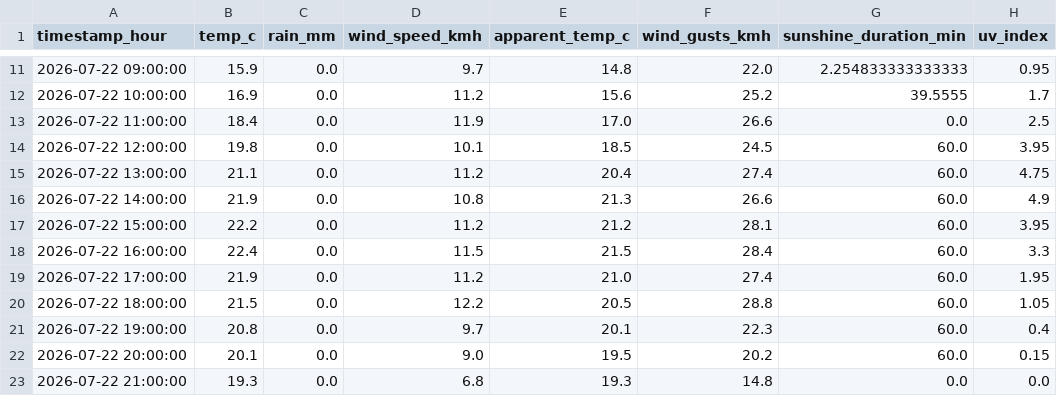
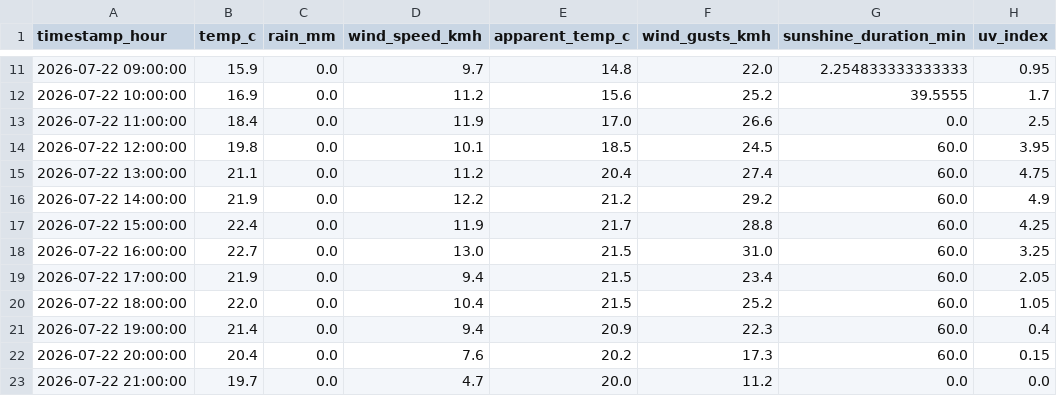
Before and after one commit to AdithKB/ODonoghuesSuffolk-Forecast, a CSV file: data/raw/weather_forecast.csv, drawn as a sheet; only a part is shown, gaps mark what is left out; the diff covers the shown part only; the diff names each change by its address in the sheet, - before the commit and + after, or states it on an @@ line.

```diff
--- a/data/raw/weather_forecast.csv
+++ b/data/raw/weather_forecast.csv
-D16 (wind_speed_kmh): 10.8
+D16 (wind_speed_kmh): 12.2
-E16 (apparent_temp_c): 21.3
+E16 (apparent_temp_c): 21.2
-F16 (wind_gusts_kmh): 26.6
+F16 (wind_gusts_kmh): 29.2
-B17 (temp_c): 22.2
+B17 (temp_c): 22.4
-D17 (wind_speed_kmh): 11.2
+D17 (wind_speed_kmh): 11.9
-E17 (apparent_temp_c): 21.2
+E17 (apparent_temp_c): 21.7
-F17 (wind_gusts_kmh): 28.1
+F17 (wind_gusts_kmh): 28.8
-H17 (uv_index): 3.95
+H17 (uv_index): 4.25
-B18 (temp_c): 22.4
+B18 (temp_c): 22.7
-D18 (wind_speed_kmh): 11.5
+D18 (wind_speed_kmh): 13.0
-F18 (wind_gusts_kmh): 28.4
+F18 (wind_gusts_kmh): 31.0
-H18 (uv_index): 3.3
+H18 (uv_index): 3.25
-D19 (wind_speed_kmh): 11.2
+D19 (wind_speed_kmh): 9.4
-E19 (apparent_temp_c): 21.0
+E19 (apparent_temp_c): 21.5
-F19 (wind_gusts_kmh): 27.4
+F19 (wind_gusts_kmh): 23.4
-H19 (uv_index): 1.95
+H19 (uv_index): 2.05
-B20 (temp_c): 21.5
+B20 (temp_c): 22.0
-D20 (wind_speed_kmh): 12.2
+D20 (wind_speed_kmh): 10.4
-E20 (apparent_temp_c): 20.5
+E20 (apparent_temp_c): 21.5
-F20 (wind_gusts_kmh): 28.8
+F20 (wind_gusts_kmh): 25.2
-B21 (temp_c): 20.8
+B21 (temp_c): 21.4
-D21 (wind_speed_kmh): 9.7
+D21 (wind_speed_kmh): 9.4
-E21 (apparent_temp_c): 20.1
+E21 (apparent_temp_c): 20.9
-B22 (temp_c): 20.1
+B22 (temp_c): 20.4
-D22 (wind_speed_kmh): 9.0
+D22 (wind_speed_kmh): 7.6
-E22 (apparent_temp_c): 19.5
+E22 (apparent_temp_c): 20.2
-F22 (wind_gusts_kmh): 20.2
+F22 (wind_gusts_kmh): 17.3
-B23 (temp_c): 19.3
+B23 (temp_c): 19.7
-D23 (wind_speed_kmh): 6.8
+D23 (wind_speed_kmh): 4.7
-E23 (apparent_temp_c): 19.3
+E23 (apparent_temp_c): 20.0
-F23 (wind_gusts_kmh): 14.8
+F23 (wind_gusts_kmh): 11.2
```
Also changed, not shown: 81 edited cells elsewhere in this file, 1 other file.
